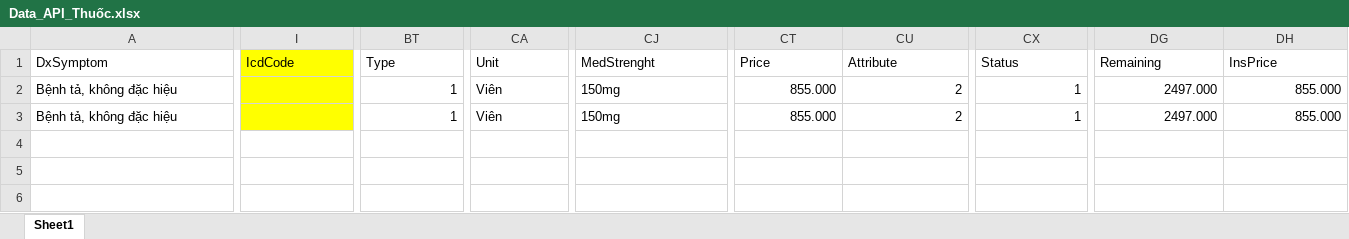
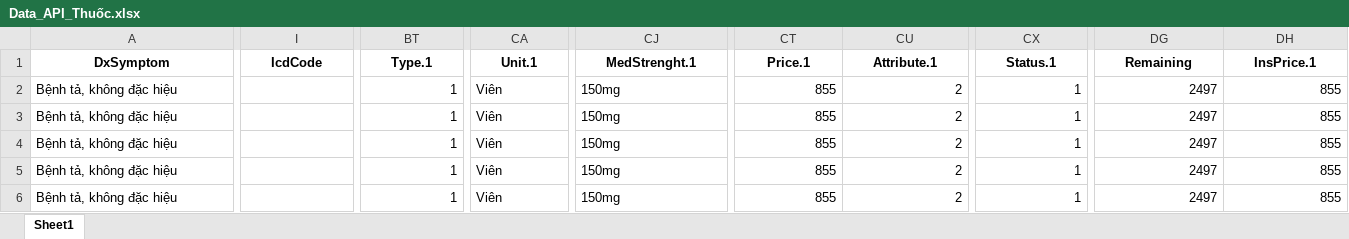
Before and after one commit to Quachbaohung1/REST_API_AUTO_HIS, an Excel workbook: DataTest/Data_API_Thuốc.xlsx, sheet Sheet1, drawn as a sheet; only a part is shown, gaps mark what is left out; values as stored, in another font and other column widths than the file's, no borders; rows hold the shown columns only; the diff covers the shown part only; the diff names each change by its address in the sheet, - before the commit and + after, or states it on an @@ line.

Commit message:
Fixbug tự động generate khám bệnh + CDDV

```diff
--- a/DataTest/Data_API_Thuốc.xlsx (sheet Sheet1)
+++ b/DataTest/Data_API_Thuốc.xlsx (sheet Sheet1)
@@ A1:DH1 bold: off → on, alignment: left → center @@
-I1 fill: #FFFF00
+I1 fill: none
-BT1: Type
+BT1: Type.1
-CA1: Unit
+CA1: Unit.1
-CJ1: MedStrenght
+CJ1: MedStrenght.1
-CT1: Price
+CT1: Price.1
-CU1: Attribute
+CU1: Attribute.1
-CX1: Status
+CX1: Status.1
-DH1: InsPrice
+DH1: InsPrice.1
-I2:I3 fill: #FFFF00
+I2:I3 fill: none
-CT2:CT3 (Price.1): 855.000
+CT2:CT3 (Price.1): 855
-DG2:DG3 (Remaining): 2497.000
+DG2:DG3 (Remaining): 2497
-DH2:DH3 (InsPrice.1): 855.000
+DH2:DH3 (InsPrice.1): 855
+row 4: Bệnh tả, không đặc hiệu |  | 1 | Viên | 150mg | 855 | 2 | 1 | 2497 | 855
+row 5: Bệnh tả, không đặc hiệu |  | 1 | Viên | 150mg | 855 | 2 | 1 | 2497 | 855
+row 6: Bệnh tả, không đặc hiệu |  | 1 | Viên | 150mg | 855 | 2 | 1 | 2497 | 855
```
Also changed, not shown: 1 edited cell and cell formats elsewhere in this sheet, DataTest/Data_API_Khám_bệnh.xlsx, DataTest/Data_API_Tiếp_nhận.xlsx, 7 other files.
